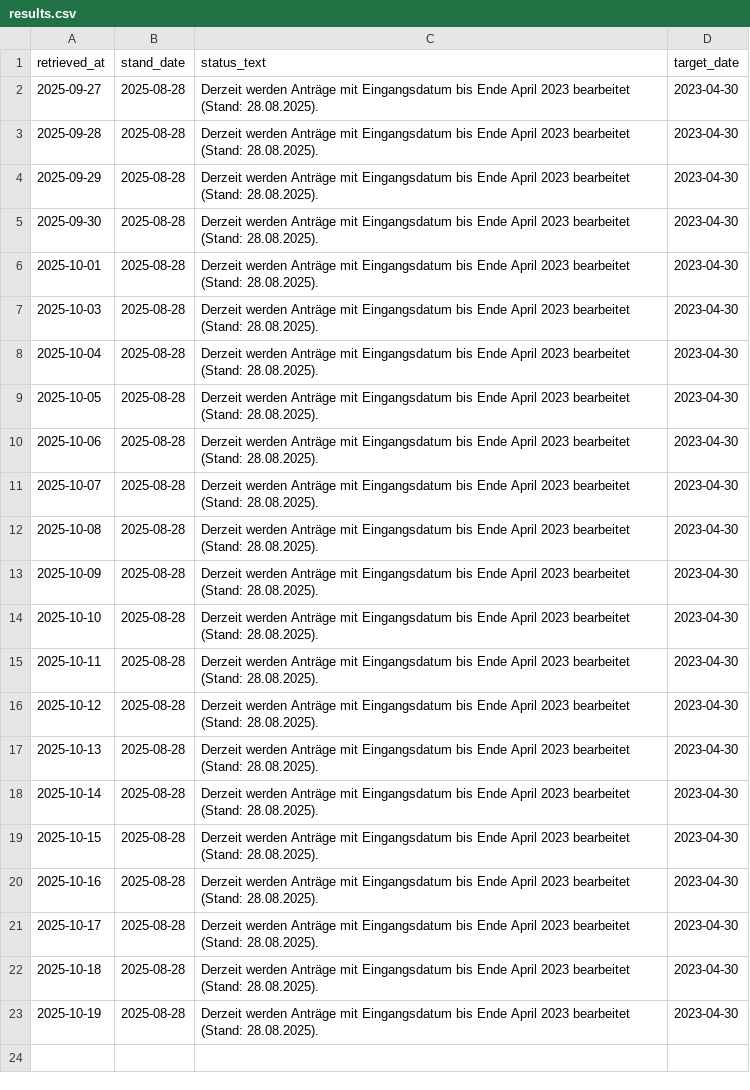
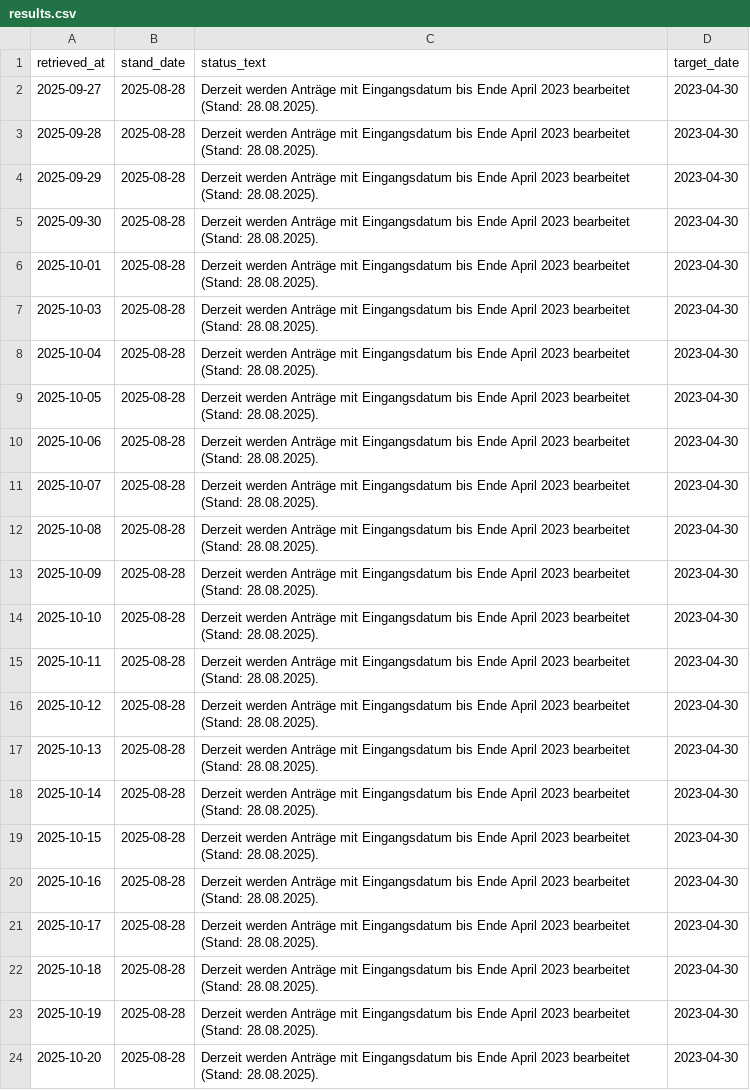
Before and after one commit to ilyannn/einb-rgerung-stats, a CSV file: results.csv, drawn as a sheet; the diff names each change by its address in the sheet, - before the commit and + after, or states it on an @@ line.

```diff
--- a/results.csv
+++ b/results.csv
+row 24: 2025-10-20 | 2025-08-28 | Derzeit werden Anträge mit Eingangsdatum bis Ende April 2023 bearbeitet (Stand: 28.08.2025). | 2023-04-30
```
